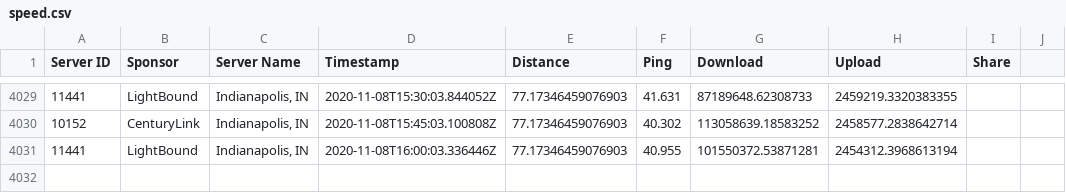
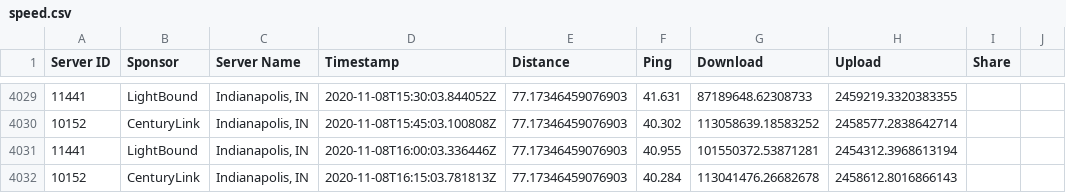
Before and after one commit to guidoism/network_monitor, a CSV file: speed.csv, drawn as a sheet; only a part is shown, gaps mark what is left out.

Commit message:
Automatic run

```diff
--- a/speed.csv
+++ b/speed.csv
@@ -4031 +4031,2 @@ Server ID,Sponsor,Server Name,Timestamp,Distance,Ping,Download,Upload,Share
 11441,LightBound,"Indianapolis, IN",2020-11-08T16:00:03.336446Z,77.17346459076903,40.955,101550372.53871281,2454312.3968613194,
+10152,CenturyLink,"Indianapolis, IN",2020-11-08T16:15:03.781813Z,77.17346459076903,40.284,113041476.26682678,2458612.8016866143,
```
